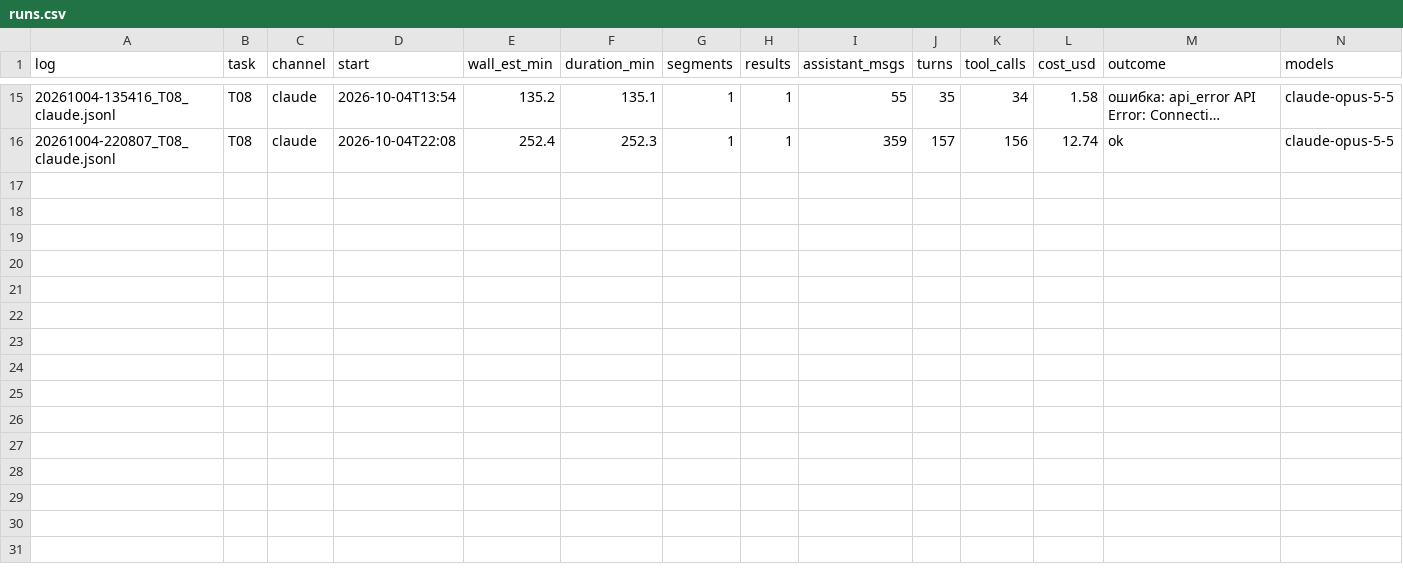
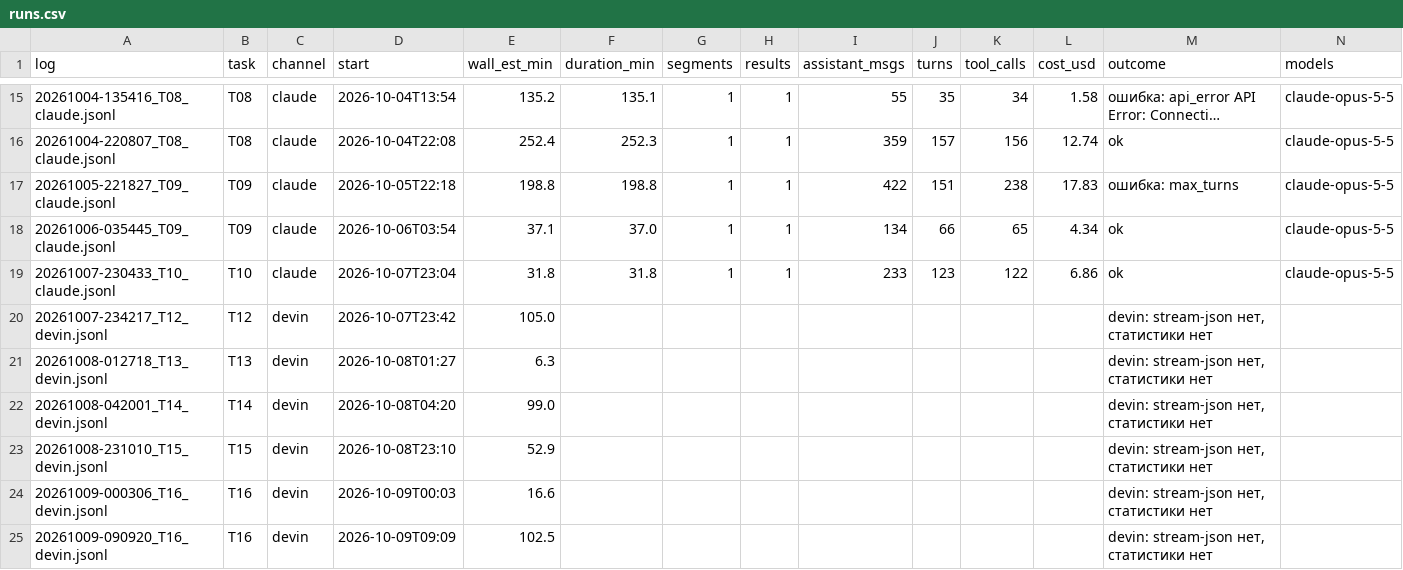
Before and after one commit to AntonYurkovskiy/doc_auto_handling, a CSV file: docs/ocr_tasks/calibration/runs.csv, drawn as a sheet; only a part is shown, gaps mark what is left out; long unchanged cells end in …; rows hold the shown columns only; the diff names each change by its address in the sheet, - before the commit and + after, or states it on an @@ line.

```diff
--- a/docs/ocr_tasks/calibration/runs.csv
+++ b/docs/ocr_tasks/calibration/runs.csv
+row 17: 20261005-221827_T09_claude.jsonl | T09 | claude | 2026-10-05T22:18 | 198.8 | 198.8 | 1 | 1 | 422 | 151 | 238 | 17.83 | ошибка: max_turns | claude-opus-5-5
+row 18: 20261006-035445_T09_claude.jsonl | T09 | claude | 2026-10-06T03:54 | 37.1 | 37.0 | 1 | 1 | 134 | 66 | 65 | 4.34 | ok | claude-opus-5-5
+row 19: 20261007-230433_T10_claude.jsonl | T10 | claude | 2026-10-07T23:04 | 31.8 | 31.8 | 1 | 1 | 233 | 123 | 122 | 6.86 | ok | claude-opus-5-5
+row 20: 20261007-234217_T12_devin.jsonl | T12 | devin | 2026-10-07T23:42 | 105.0 |  |  |  |  |  |  |  | devin: stream-json нет, статистики нет
+row 21: 20261008-012718_T13_devin.jsonl | T13 | devin | 2026-10-08T01:27 | 6.3 |  |  |  |  |  |  |  | devin: stream-json нет, статистики нет
+row 22: 20261008-042001_T14_devin.jsonl | T14 | devin | 2026-10-08T04:20 | 99.0 |  |  |  |  |  |  |  | devin: stream-json нет, статистики нет
+row 23: 20261008-231010_T15_devin.jsonl | T15 | devin | 2026-10-08T23:10 | 52.9 |  |  |  |  |  |  |  | devin: stream-json нет, статистики нет
+row 24: 20261009-000306_T16_devin.jsonl | T16 | devin | 2026-10-09T00:03 | 16.6 |  |  |  |  |  |  |  | devin: stream-json нет, статистики нет
+row 25: 20261009-090920_T16_devin.jsonl | T16 | devin | 2026-10-09T09:09 | 102.5 |  |  |  |  |  |  |  | devin: stream-json нет, статистики нет
```
Also changed, not shown: 10 other files.
